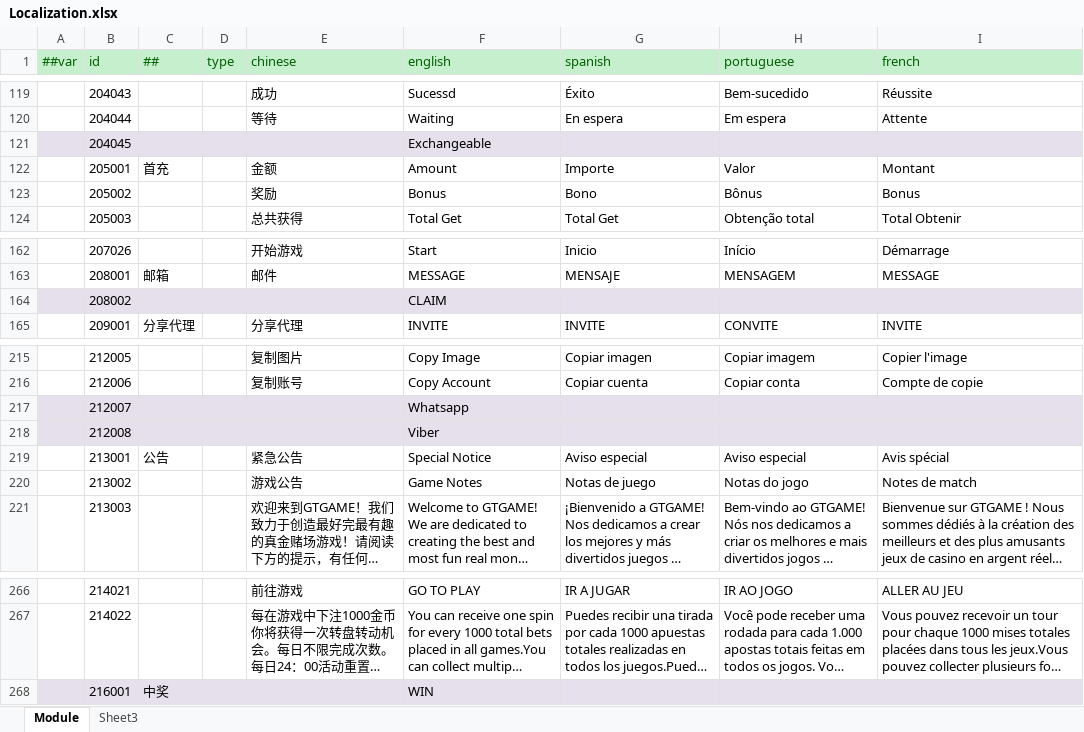
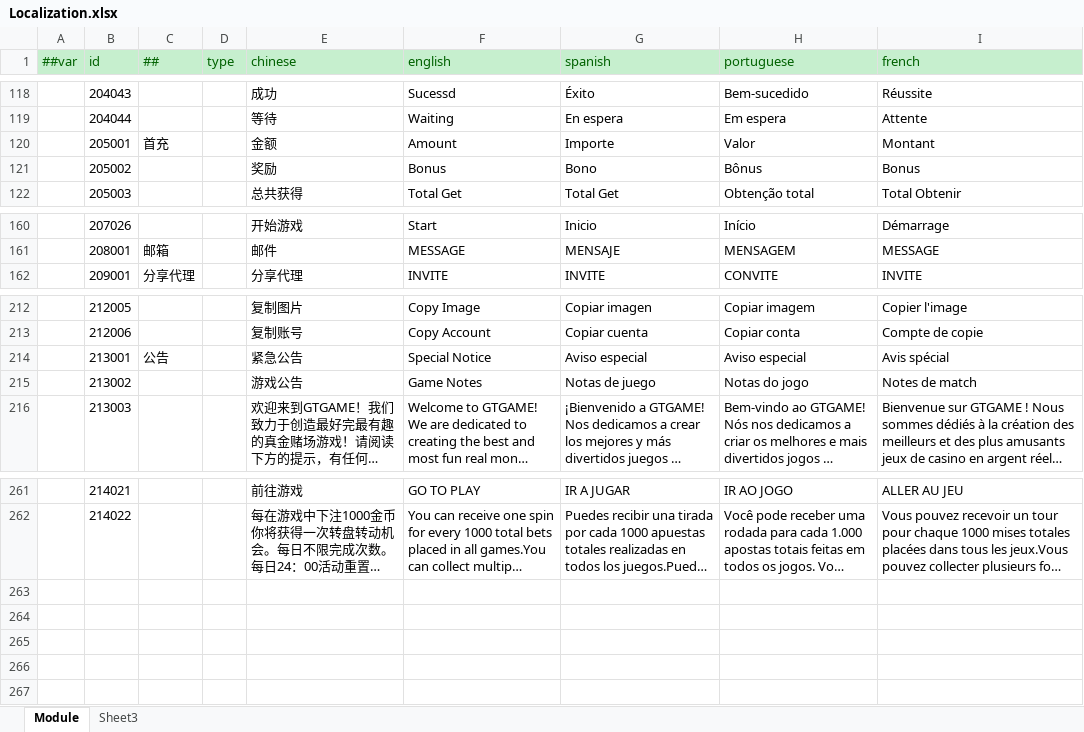
Before and after one commit to lyqilo/ClientConfig, an Excel workbook: LubanConfig/Datas/Localization.xlsx, sheet Module, drawn as a sheet; only a part is shown, gaps mark what is left out; long unchanged cells end in …; values as stored, in another font and other column widths than the file's, no borders; the diff covers the shown part only; the diff names each change by its address in the sheet, - before the commit and + after, or states it on an @@ line.

```diff
--- a/LubanConfig/Datas/Localization.xlsx (sheet Module)
+++ b/LubanConfig/Datas/Localization.xlsx (sheet Module)
-row 121:  | 204045 |  |  |  | Exchangeable
-row 164:  | 208002 |  |  |  | CLAIM
-row 217:  | 212007 |  |  |  | Whatsapp
-row 218:  | 212008 |  |  |  | Viber
-row 268:  | 216001 | 中奖 |  |  | WIN
```
Also changed, not shown: 1 removed row, 17 edited cells and cell formats elsewhere in this sheet.
